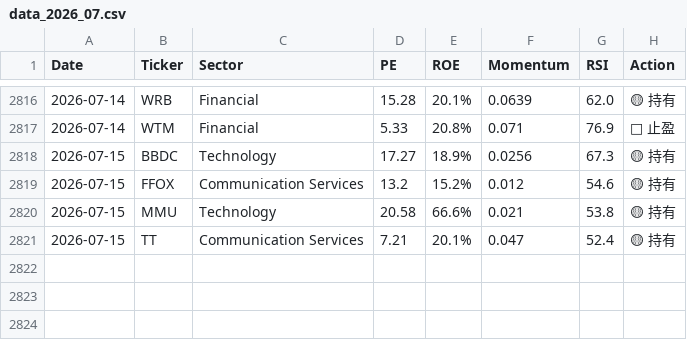
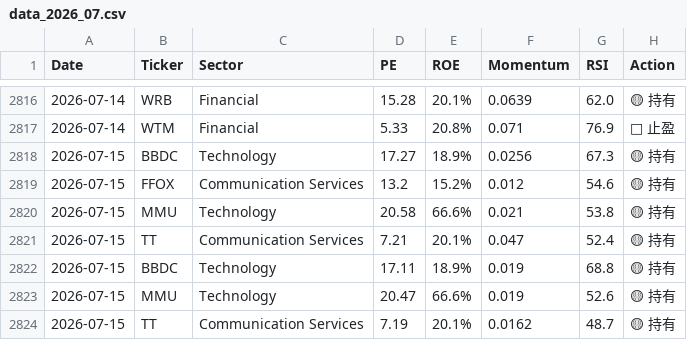
Before and after one commit to RayD-123/micro-quant-trading-lab-2, a CSV file: history_database/data_2026_07.csv, drawn as a sheet; only a part is shown, gaps mark what is left out.

```diff
--- a/history_database/data_2026_07.csv
+++ b/history_database/data_2026_07.csv
@@ -2821 +2821,4 @@ Date,Ticker,Sector,PE,ROE,Momentum,RSI,Action
 2026-07-15,TT,Communication Services,7.21,20.1%,0.047,52.4,🟡 持有
+2026-07-15,BBDC,Technology,17.11,18.9%,0.019,68.8,🟡 持有
+2026-07-15,MMU,Technology,20.47,66.6%,0.019,52.6,🟡 持有
+2026-07-15,TT,Communication Services,7.19,20.1%,0.0162,48.7,🟡 持有
```
Also changed, not shown: 1 other file.
